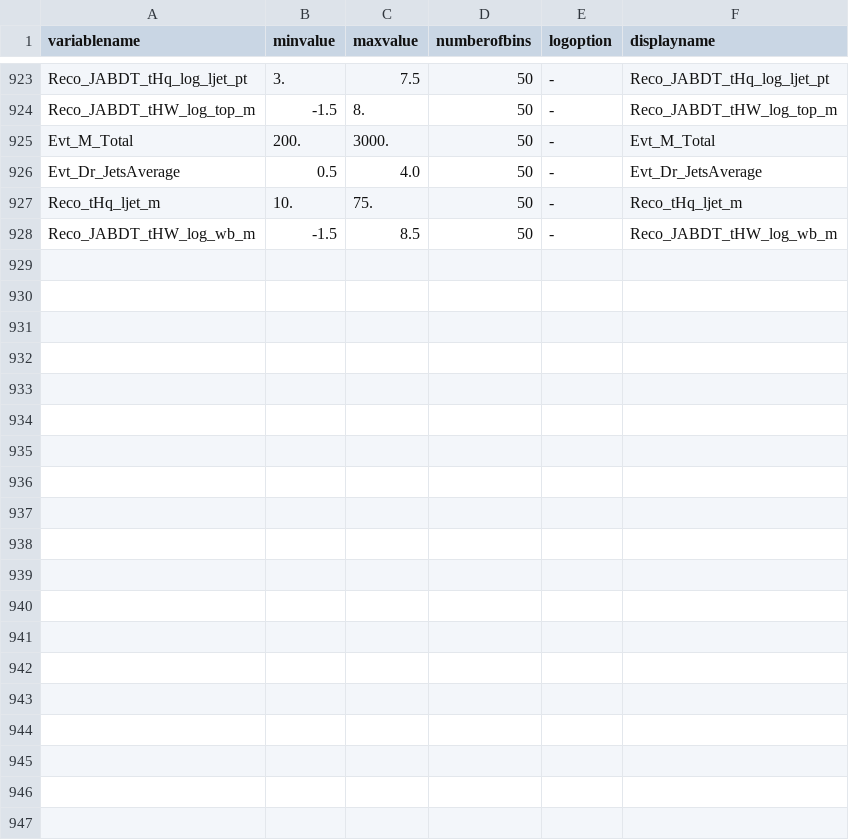
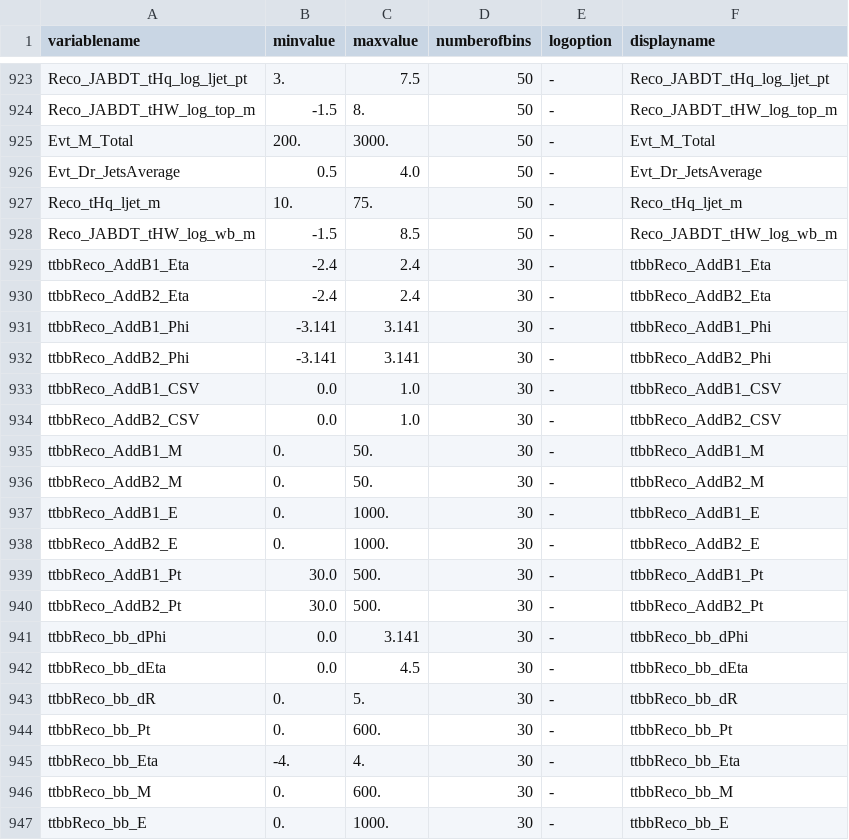
Before and after one commit to kit-cn-cms/DRACO-MLfoy, a CSV file: pyrootsOfTheCaribbean/plot_configs/variableConfig.csv, drawn as a sheet; only a part is shown, gaps mark what is left out; the diff covers the shown part only.

Commit message:
added configs and variables for ttbb reconstruction

```diff
--- a/pyrootsOfTheCaribbean/plot_configs/variableConfig.csv
+++ b/pyrootsOfTheCaribbean/plot_configs/variableConfig.csv
@@ -928 +928,20 @@ Reco_tHq_ljet_m,10.,75.,50,-,Reco_tHq_ljet_m
 Reco_JABDT_tHW_log_wb_m,-1.5,8.5,50,-,Reco_JABDT_tHW_log_wb_m
+ttbbReco_AddB1_Eta,-2.4,2.4,30,-,ttbbReco_AddB1_Eta
+ttbbReco_AddB2_Eta,-2.4,2.4,30,-,ttbbReco_AddB2_Eta
+ttbbReco_AddB1_Phi,-3.141,3.141,30,-,ttbbReco_AddB1_Phi
+ttbbReco_AddB2_Phi,-3.141,3.141,30,-,ttbbReco_AddB2_Phi
+ttbbReco_AddB1_CSV,0.0,1.0,30,-,ttbbReco_AddB1_CSV
+ttbbReco_AddB2_CSV,0.0,1.0,30,-,ttbbReco_AddB2_CSV
+ttbbReco_AddB1_M,0.,50.,30,-,ttbbReco_AddB1_M
+ttbbReco_AddB2_M,0.,50.,30,-,ttbbReco_AddB2_M
+ttbbReco_AddB1_E,0.,1000.,30,-,ttbbReco_AddB1_E
+ttbbReco_AddB2_E,0.,1000.,30,-,ttbbReco_AddB2_E
+ttbbReco_AddB1_Pt,30.0,500.,30,-,ttbbReco_AddB1_Pt
+ttbbReco_AddB2_Pt,30.0,500.,30,-,ttbbReco_AddB2_Pt
+ttbbReco_bb_dPhi,0.0,3.141,30,-,ttbbReco_bb_dPhi
+ttbbReco_bb_dEta,0.0,4.5,30,-,ttbbReco_bb_dEta
+ttbbReco_bb_dR,0.,5.,30,-,ttbbReco_bb_dR
+ttbbReco_bb_Pt,0.,600.,30,-,ttbbReco_bb_Pt
+ttbbReco_bb_Eta,-4.,4.,30,-,ttbbReco_bb_Eta
+ttbbReco_bb_M,0.,600.,30,-,ttbbReco_bb_M
+ttbbReco_bb_E,0.,1000.,30,-,ttbbReco_bb_E
```
Also changed, not shown: 13 added rows elsewhere in this file, 5 other files.
